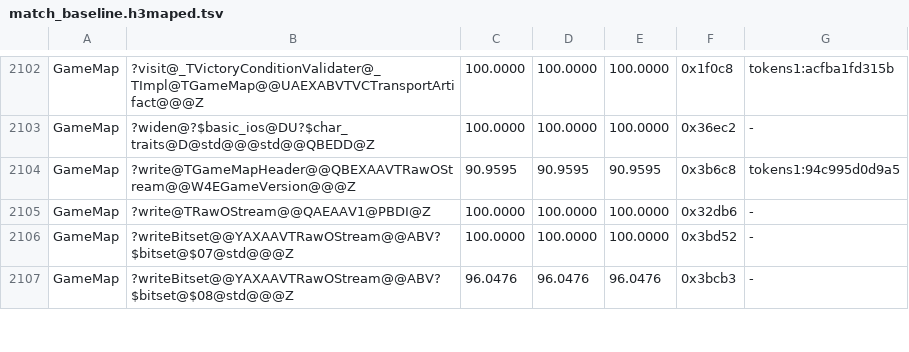
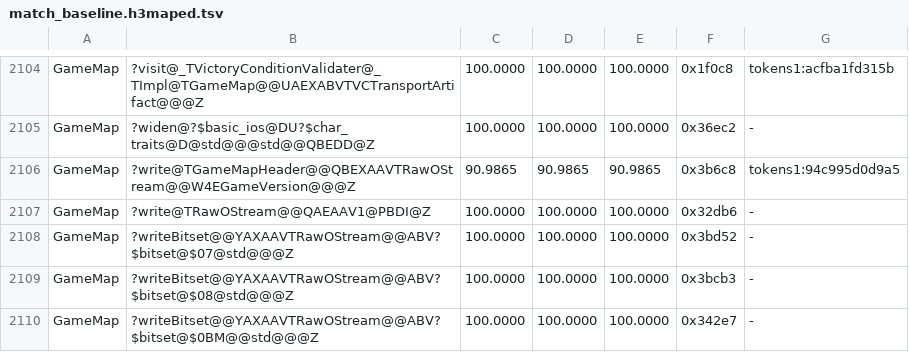
Before and after one commit to Simontwice/homm3-decomp, a TSV file: config/match_baseline.h3maped.tsv, drawn as a sheet; only a part is shown, gaps mark what is left out; the diff covers the shown part only.

```diff
--- a/config/match_baseline.h3maped.tsv
+++ b/config/match_baseline.h3maped.tsv
@@ -2103,5 +2105,6 @@ GameMap	?visit@_TVictoryConditionValidater@_TImpl@TGameMap@@UAEXABVTVCTransportA
 GameMap	?widen@?$basic_ios@DU?$char_traits@D@std@@@std@@QBEDD@Z	100.0000	100.0000	100.0000	0x36ec2	-
-GameMap	?write@TGameMapHeader@@QBEXAAVTRawOStream@@W4EGameVersion@@@Z	90.9595	90.9595	90.9595	0x3b6c8	tokens1:94c995d0d9a5
+GameMap	?write@TGameMapHeader@@QBEXAAVTRawOStream@@W4EGameVersion@@@Z	90.9865	90.9865	90.9865	0x3b6c8	tokens1:94c995d0d9a5
 GameMap	?write@TRawOStream@@QAEAAV1@PBDI@Z	100.0000	100.0000	100.0000	0x32db6	-
 GameMap	?writeBitset@@YAXAAVTRawOStream@@ABV?$bitset@$07@std@@@Z	100.0000	100.0000	100.0000	0x3bd52	-
-GameMap	?writeBitset@@YAXAAVTRawOStream@@ABV?$bitset@$08@std@@@Z	96.0476	96.0476	96.0476	0x3bcb3	-
+GameMap	?writeBitset@@YAXAAVTRawOStream@@ABV?$bitset@$08@std@@@Z	100.0000	100.0000	100.0000	0x3bcb3	-
+GameMap	?writeBitset@@YAXAAVTRawOStream@@ABV?$bitset@$0BM@@std@@@Z	100.0000	100.0000	100.0000	0x342e7	-
```
Also changed, not shown: 6 added rows and 18 edited cells elsewhere in this file, config/retail/h3ccmped/placements.tsv, config/retail/h3maped/placements.tsv, 1 other file.
